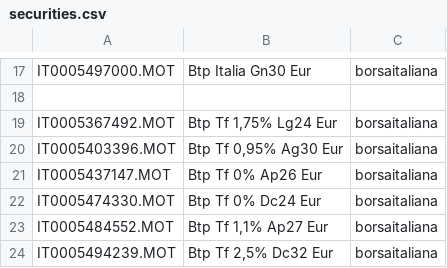
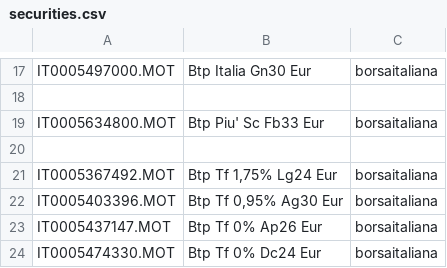
Before and after one commit to enrichman/portfolio-performance, a CSV file: securities.csv, drawn as a sheet; only a part is shown, gaps mark what is left out; the shorter side is filled out with more unchanged rows; the diff names each change by its address in the sheet, - before the commit and + after, or states it on an @@ line.

Commit message:
Add IT0005634800 (#21)

```diff
--- a/securities.csv
+++ b/securities.csv
+row 19: IT0005634800.MOT | Btp Piu' Sc Fb33 Eur | borsaitaliana
+row 20: (empty)
```
